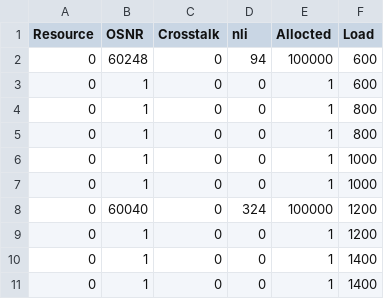
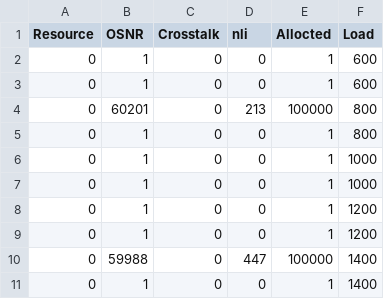
Before and after one commit to Daniloloureiro/simroelfix, a CSV file: simroel-py-v3/Result/new_FF_est2.csv, drawn as a sheet.

```diff
--- a/simroel-py-v3/Result/new_FF_est2.csv
+++ b/simroel-py-v3/Result/new_FF_est2.csv
@@ -1,5 +1,5 @@
 Resource,OSNR,Crosstalk,nli,Allocted,Load
-0,60248,0,94,100000,600
 0,1,0,0,1,600
-0,1,0,0,1,800
+0,1,0,0,1,600
+0,60201,0,213,100000,800
 0,1,0,0,1,800
@@ -7,5 +7,5 @@ Resource,OSNR,Crosstalk,nli,Allocted,Load
 0,1,0,0,1,1000
-0,60040,0,324,100000,1200
 0,1,0,0,1,1200
-0,1,0,0,1,1400
+0,1,0,0,1,1200
+0,59988,0,447,100000,1400
 0,1,0,0,1,1400
```
Also changed, not shown: 11 other files.
